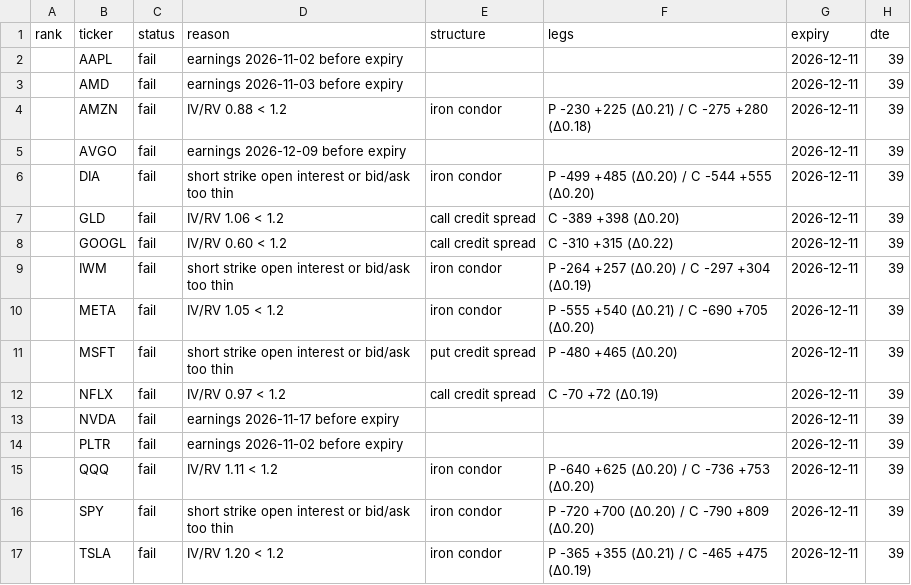
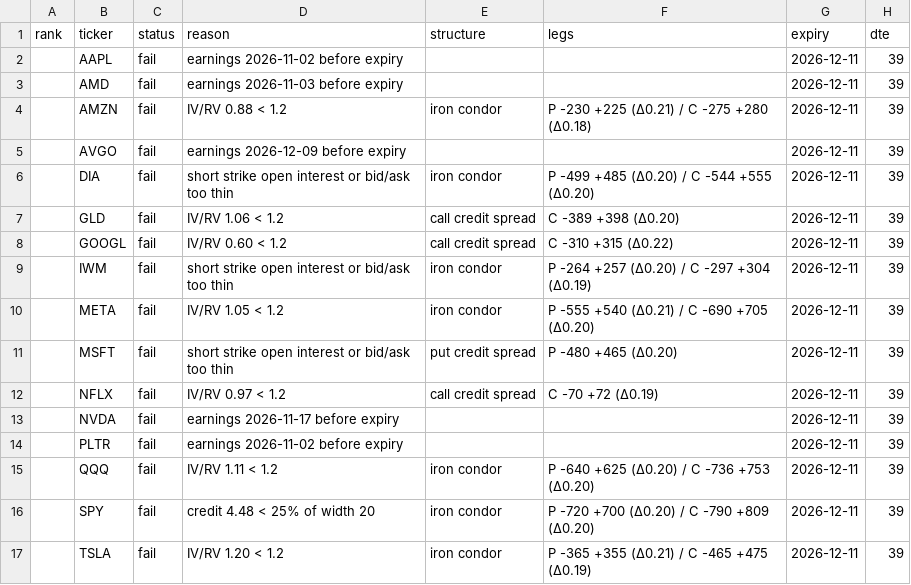
Before and after one commit to proios727-cloud/newerthanthelastbuildforant, a CSV file: research/premium-screener/2026-11-02/premium_screen.csv, drawn as a sheet; only a part is shown; the diff names each change by its address in the sheet, - before the commit and + after, or states it on an @@ line.

```diff
--- a/research/premium-screener/2026-11-02/premium_screen.csv
+++ b/research/premium-screener/2026-11-02/premium_screen.csv
-D16 (reason): short strike open interest or bid/ask too thin
+D16 (reason): credit 4.48 < 25% of width 20
```
Also changed, not shown: 3 other files.
